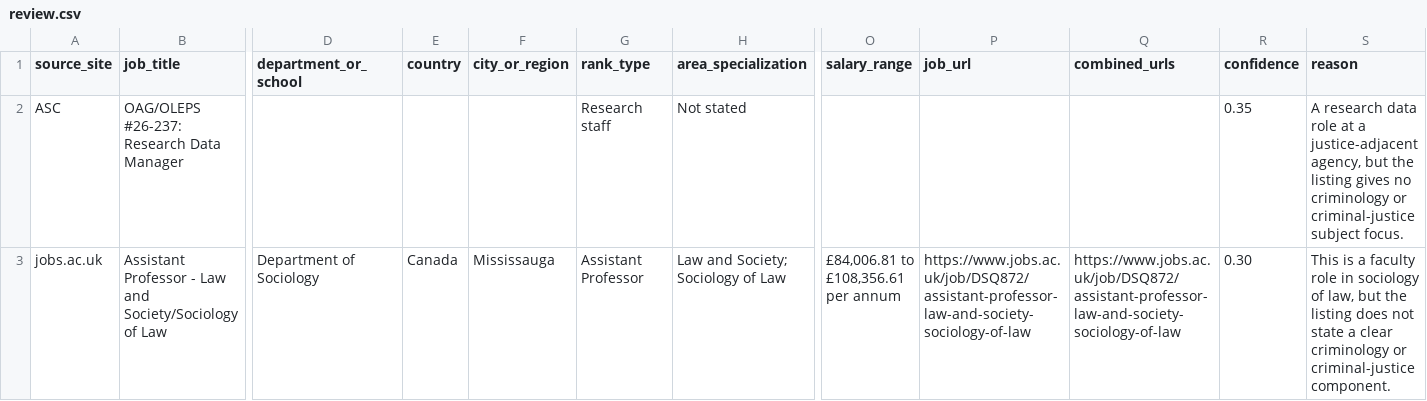
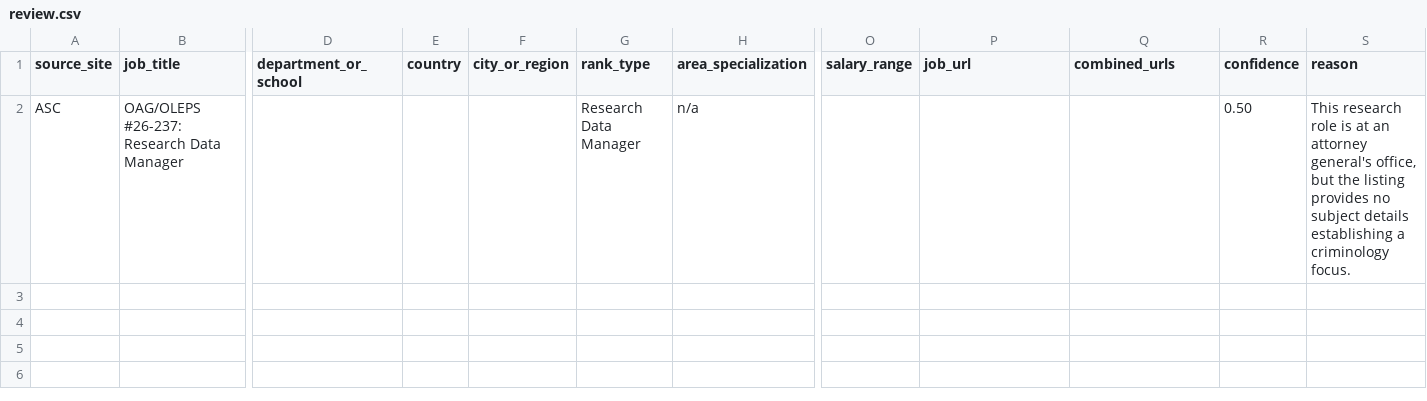
Before and after one commit to CrimConsortium-CrimRxiv/criminology-jobs, a CSV file: review.csv, drawn as a sheet; only a part is shown, gaps mark what is left out; rows hold the shown columns only; the diff names each change by its address in the sheet, - before the commit and + after, or states it on an @@ line.

```diff
--- a/review.csv
+++ b/review.csv
-G2 (rank_type): Research staff
+G2 (rank_type): Research Data Manager
-H2 (area_specialization): Not stated
+H2 (area_specialization): n/a
-R2 (confidence): 0.35
+R2 (confidence): 0.50
-S2 (reason): A research data role at a justice-adjacent agency, but the listing gives no criminology or criminal-justice subject focus.
+S2 (reason): This research role is at an attorney general's office, but the listing provides no subject details establishing a criminology focus.
-row 3: jobs.ac.uk | Assistant Professor - Law and Society/Sociology of Law | Department of Sociology | Canada | Mississauga | Assistant Professor | Law and Society; Sociology of Law | £84,006.81 to £108,356.61 per annum | https://www.jobs.ac.uk/job/DSQ872/assistant-professor-law-and-society-sociology-of-law | https://www.jobs.ac.uk/job/DSQ872/assistant-professor-law-and-society-sociology-of-law | 0.30 | This is a faculty role in sociology of law, but the listing does not state a clear criminology or criminal-justice component.
```
Also changed, not shown: criminology_jobs.csv, 1 other file.
